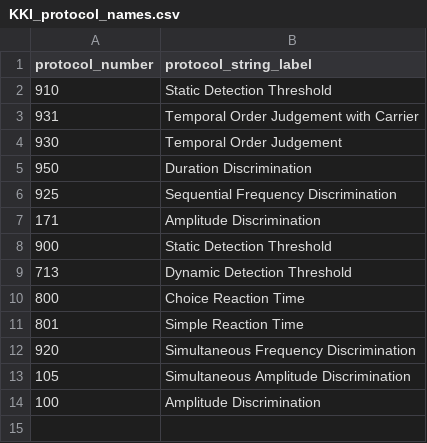
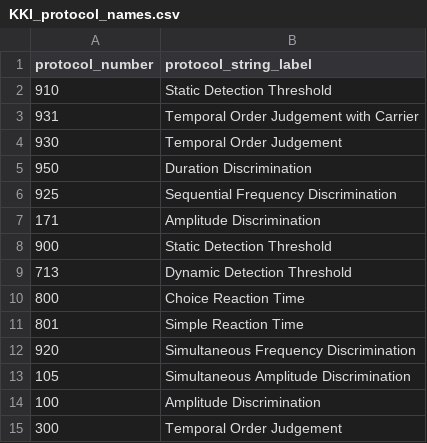
Before and after one commit to HeJasonL/BATD, a CSV file: Site specific protocols/KKI/KKI_protocol_names.csv, drawn as a sheet.

```diff
--- a/Site specific protocols/KKI/KKI_protocol_names.csv
+++ b/Site specific protocols/KKI/KKI_protocol_names.csv
@@ -14 +14,2 @@
 100,Amplitude Discrimination
+300,Temporal Order Judgement
```
Also changed, not shown: 1 other file.
